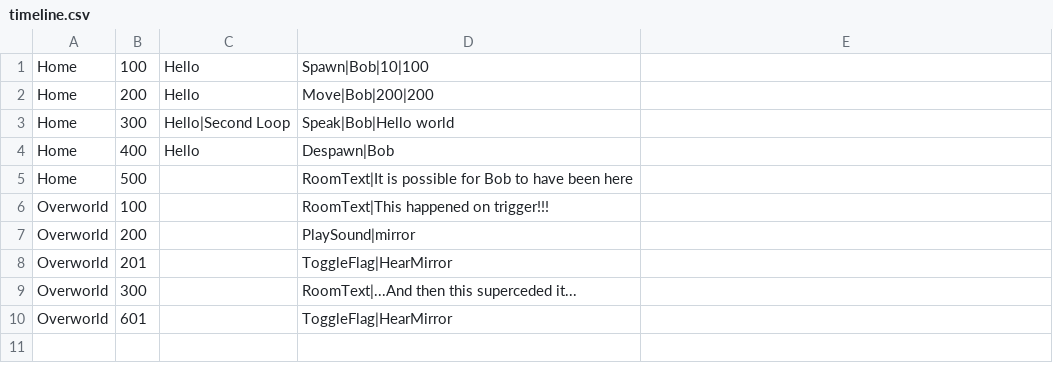
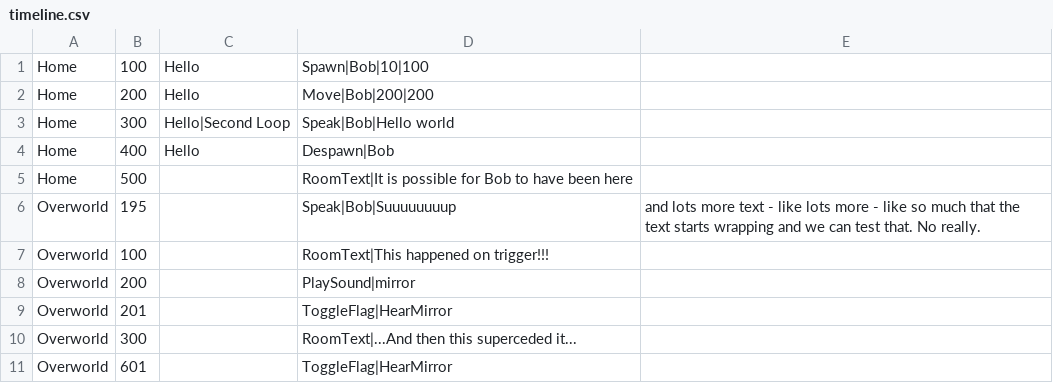
Before and after one commit to viveret/ld47, a CSV file: assets/timeline/timeline.csv, drawn as a sheet; the diff names each change by its address in the sheet, - before the commit and + after, or states it on an @@ line.

```diff
--- a/assets/timeline/timeline.csv
+++ b/assets/timeline/timeline.csv
+row 6: Overworld | 195 |  | Speak|Bob|Suuuuuuuup | and lots more text - like lots more - like so much that the text starts wrapping and we can test that. No really.
```
Also changed, not shown: 10 other files.
